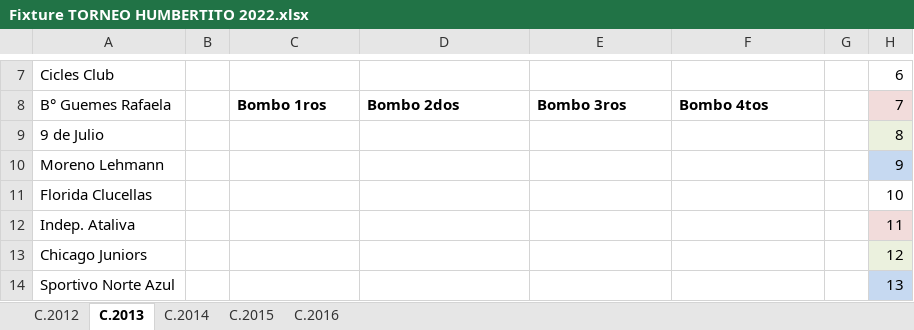
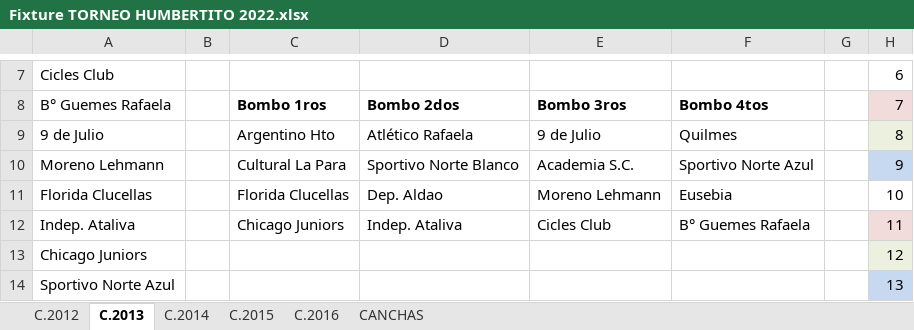
Before and after one commit to LucasJappert/humberto-futbol-api, an Excel workbook: info/Fixture TORNEO HUMBERTITO 2022.xlsx, sheet C.2013, drawn as a sheet; only a part is shown, gaps mark what is left out; values as stored, in another font and other column widths than the file's, no borders; the diff names each change by its address in the sheet, - before the commit and + after, or states it on an @@ line.

```diff
--- a/info/Fixture TORNEO HUMBERTITO 2022.xlsx (sheet C.2013)
+++ b/info/Fixture TORNEO HUMBERTITO 2022.xlsx (sheet C.2013)
+sheet tab: CANCHAS
-C9: (empty)
+C9: Argentino Hto
-D9: (empty)
+D9: Atlético Rafaela
-E9: (empty)
+E9: 9 de Julio
-F9: (empty)
+F9: Quilmes
-C10: (empty)
+C10: Cultural La Para
-D10: (empty)
+D10: Sportivo Norte Blanco
-E10: (empty)
+E10: Academia S.C.
-F10: (empty)
+F10: Sportivo Norte Azul
-C11: (empty)
+C11: Florida Clucellas
-D11: (empty)
+D11: Dep. Aldao
-E11: (empty)
+E11: Moreno Lehmann
-F11: (empty)
+F11: Eusebia
-C12: (empty)
+C12: Chicago Juniors
-D12: (empty)
+D12: Indep. Ataliva
-E12: (empty)
+E12: Cicles Club
-F12: (empty)
+F12: B° Guemes Rafaela
```
Also changed, not shown: sheet C.2012, sheet C.2015, sheet C.2016, sheet C.2014, formulas that keep their value, 4 other files.
